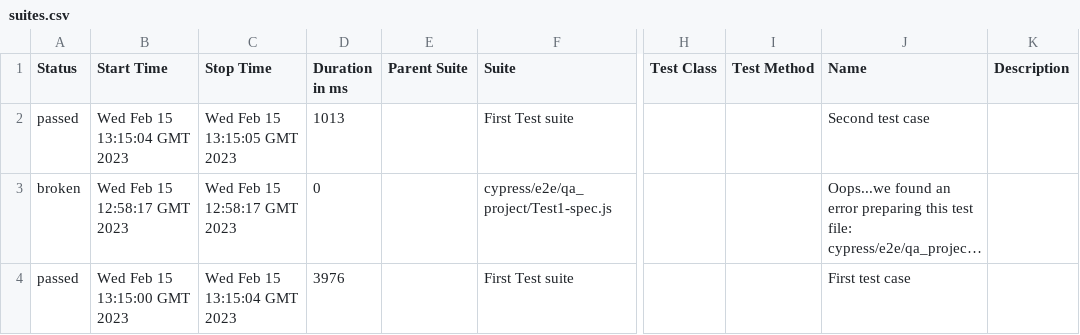
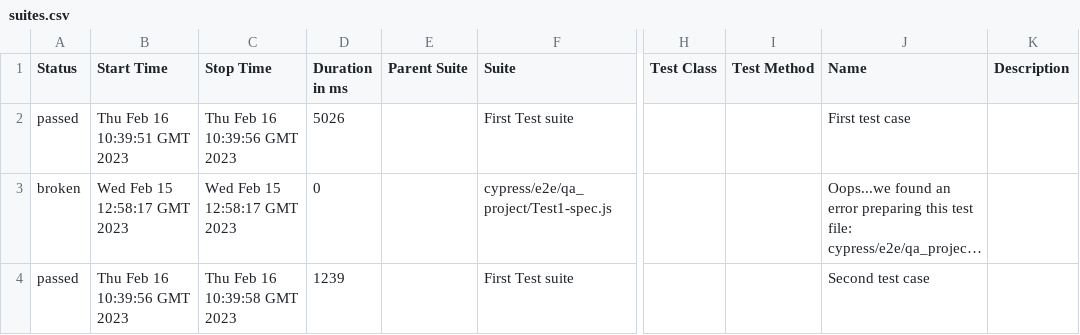
Before and after one commit to jgireesh/cypress-learning, a CSV file: allure-report/data/suites.csv, drawn as a sheet; only a part is shown, gaps mark what is left out; long unchanged cells end in …; the diff names each change by its address in the sheet, - before the commit and + after, or states it on an @@ line.

Commit message:
allure-report

```diff
--- a/allure-report/data/suites.csv
+++ b/allure-report/data/suites.csv
-B2 (Start Time): Wed Feb 15 13:15:04 GMT 2023
+B2 (Start Time): Thu Feb 16 10:39:51 GMT 2023
-C2 (Stop Time): Wed Feb 15 13:15:05 GMT 2023
+C2 (Stop Time): Thu Feb 16 10:39:56 GMT 2023
-D2 (Duration in ms): 1013
+D2 (Duration in ms): 5026
-J2 (Name): Second test case
+J2 (Name): First test case
-B4 (Start Time): Wed Feb 15 13:15:00 GMT 2023
+B4 (Start Time): Thu Feb 16 10:39:56 GMT 2023
-C4 (Stop Time): Wed Feb 15 13:15:04 GMT 2023
+C4 (Stop Time): Thu Feb 16 10:39:58 GMT 2023
-D4 (Duration in ms): 3976
+D4 (Duration in ms): 1239
-J4 (Name): First test case
+J4 (Name): Second test case
```
Also changed, not shown: 44 other files.
